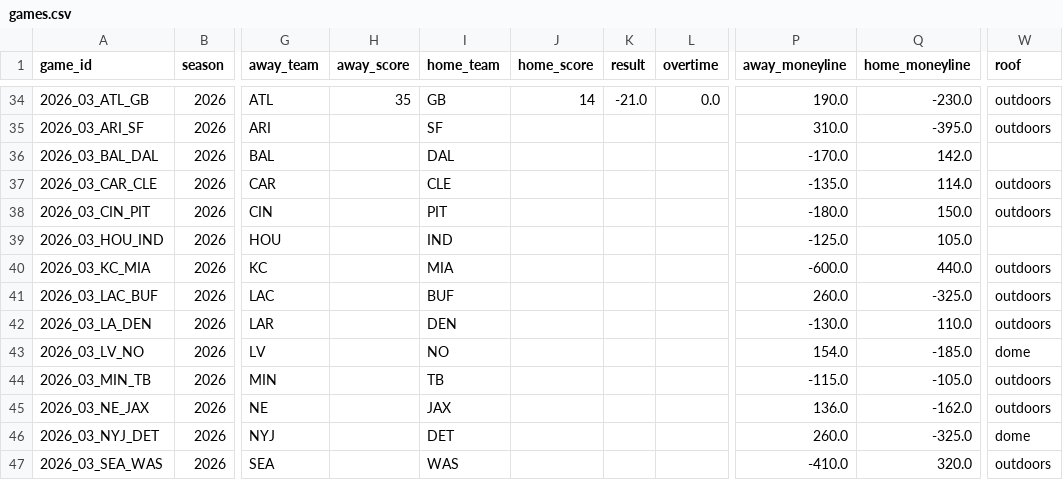
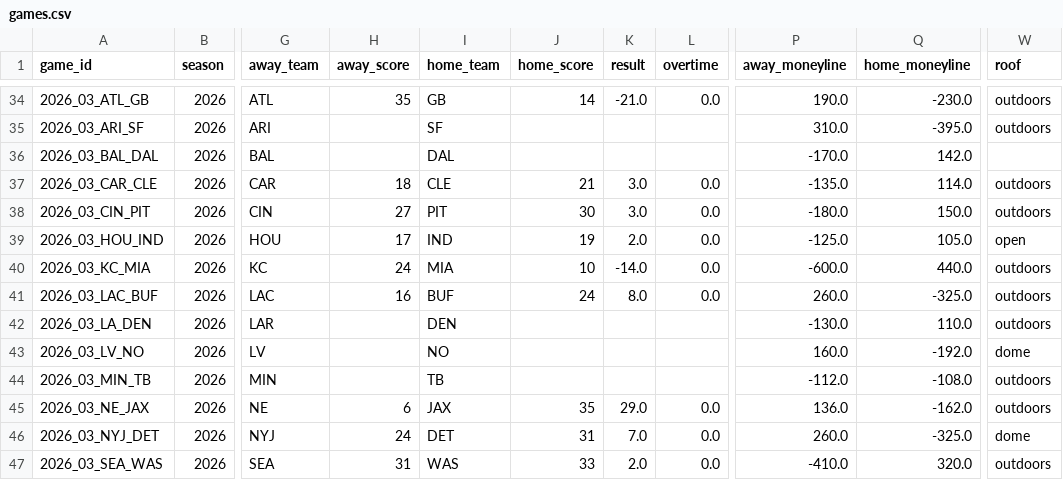
Before and after one commit to athvin/football-pool, a CSV file: data/2026/games.csv, drawn as a sheet; only a part is shown, gaps mark what is left out; the diff covers the shown part only; the diff names each change by its address in the sheet, - before the commit and + after, or states it on an @@ line.

Commit message:
data: refresh 2026-09-27

```diff
--- a/data/2026/games.csv
+++ b/data/2026/games.csv
-H37 (away_score): (empty)
+H37 (away_score): 18
-J37 (home_score): (empty)
+J37 (home_score): 21
-K37:K38 (result): (empty)
+K37:K38 (result): 3.0
-L37:L41 (overtime): (empty)
+L37:L41 (overtime): 0.0
-H38 (away_score): (empty)
+H38 (away_score): 27
-J38 (home_score): (empty)
+J38 (home_score): 30
-H39 (away_score): (empty)
+H39 (away_score): 17
-J39 (home_score): (empty)
+J39 (home_score): 19
-K39 (result): (empty)
+K39 (result): 2.0
-W39 (roof): (empty)
+W39 (roof): open
-H40 (away_score): (empty)
+H40 (away_score): 24
-J40 (home_score): (empty)
+J40 (home_score): 10
-K40 (result): (empty)
+K40 (result): -14.0
-H41 (away_score): (empty)
+H41 (away_score): 16
-J41 (home_score): (empty)
+J41 (home_score): 24
-K41 (result): (empty)
+K41 (result): 8.0
-P43 (away_moneyline): 154.0
+P43 (away_moneyline): 160.0
-Q43 (home_moneyline): -185.0
+Q43 (home_moneyline): -192.0
-P44 (away_moneyline): -115.0
+P44 (away_moneyline): -112.0
-Q44 (home_moneyline): -105.0
+Q44 (home_moneyline): -108.0
-H45 (away_score): (empty)
+H45 (away_score): 6
-J45 (home_score): (empty)
+J45 (home_score): 35
-K45 (result): (empty)
+K45 (result): 29.0
-L45:L47 (overtime): (empty)
+L45:L47 (overtime): 0.0
-H46 (away_score): (empty)
+H46 (away_score): 24
-J46 (home_score): (empty)
+J46 (home_score): 31
-K46 (result): (empty)
+K46 (result): 7.0
-H47 (away_score): (empty)
+H47 (away_score): 31
-J47 (home_score): (empty)
+J47 (home_score): 33
-K47 (result): (empty)
+K47 (result): 2.0
```
Also changed, not shown: 4 edited cells elsewhere in this file.
